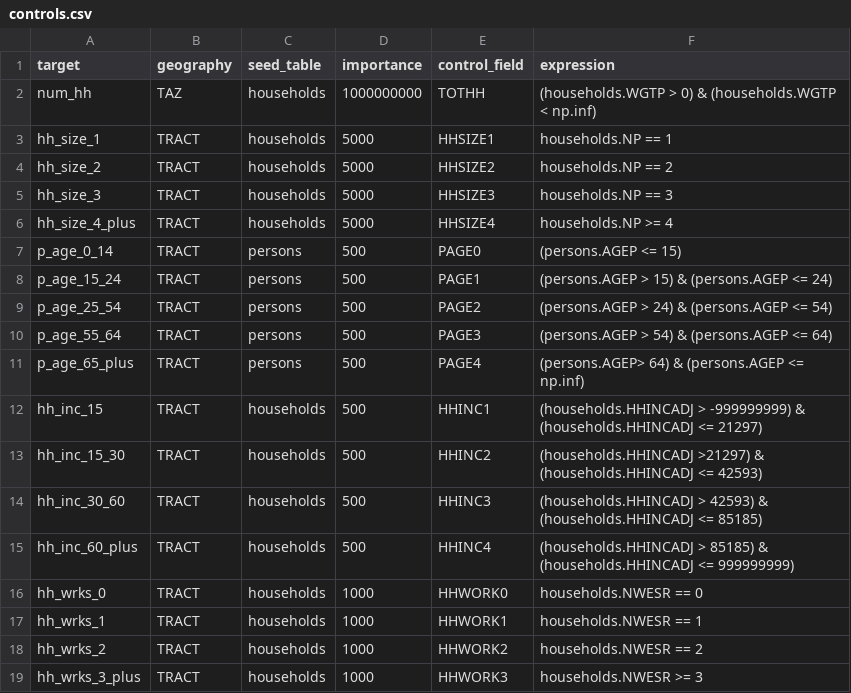
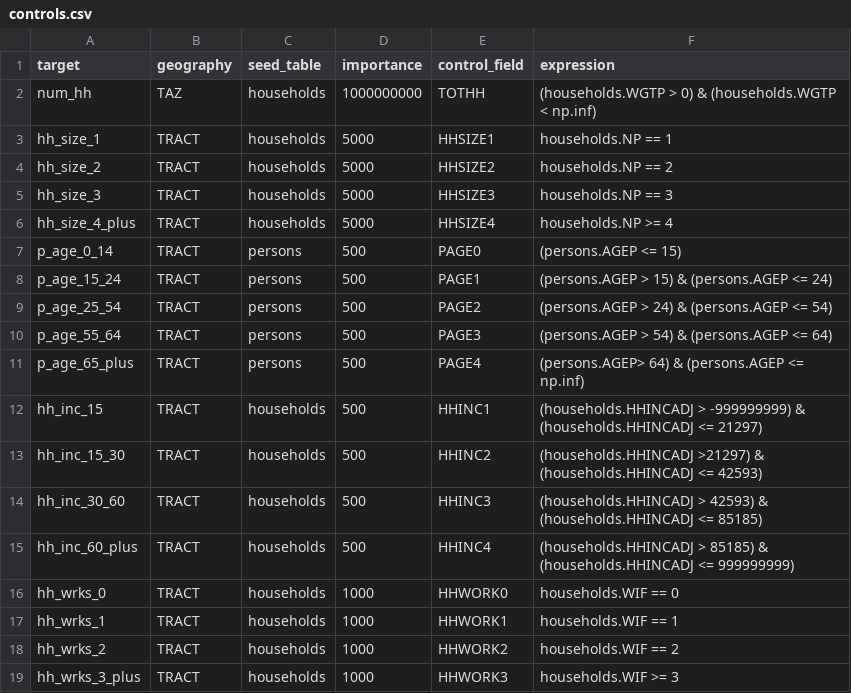
Before and after one commit to byu-transpolab/populationsim_wfrc, a CSV file: configs/controls.csv, drawn as a sheet.

Commit message:
Change definition of household workers
Used to be a custom field called "NWESR". Now will just use default "Workers in Family"

```diff
--- a/configs/controls.csv
+++ b/configs/controls.csv
@@ -15,5 +15,5 @@ hh_inc_30_60,TRACT,households,500,HHINC3,(households.HHINCADJ > 42593) & (househ
 hh_inc_60_plus,TRACT,households,500,HHINC4,(households.HHINCADJ > 85185) & (households.HHINCADJ <= 999999999)
-hh_wrks_0,TRACT,households,1000,HHWORK0,households.NWESR == 0
-hh_wrks_1,TRACT,households,1000,HHWORK1,households.NWESR == 1
-hh_wrks_2,TRACT,households,1000,HHWORK2,households.NWESR == 2
-hh_wrks_3_plus,TRACT,households,1000,HHWORK3,households.NWESR >= 3
+hh_wrks_0,TRACT,households,1000,HHWORK0,households.WIF == 0
+hh_wrks_1,TRACT,households,1000,HHWORK1,households.WIF == 1
+hh_wrks_2,TRACT,households,1000,HHWORK2,households.WIF == 2
+hh_wrks_3_plus,TRACT,households,1000,HHWORK3,households.WIF >= 3
```
